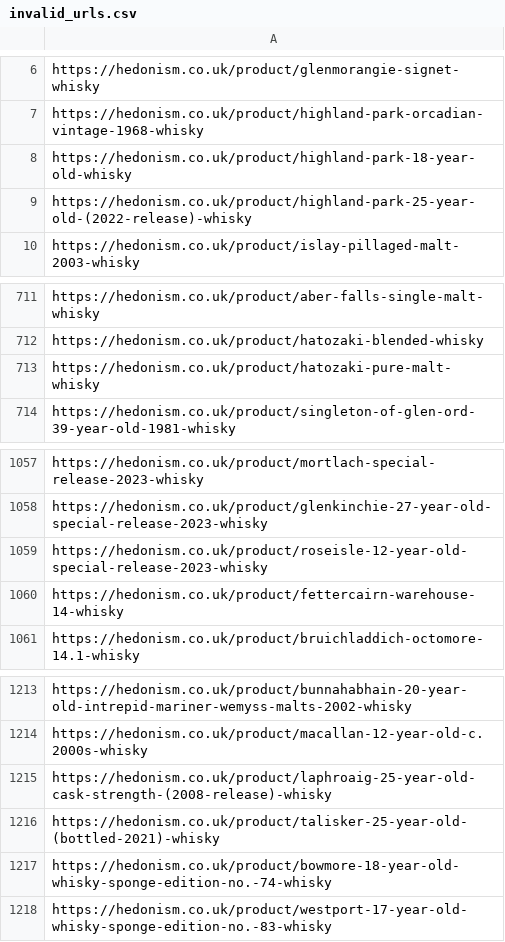
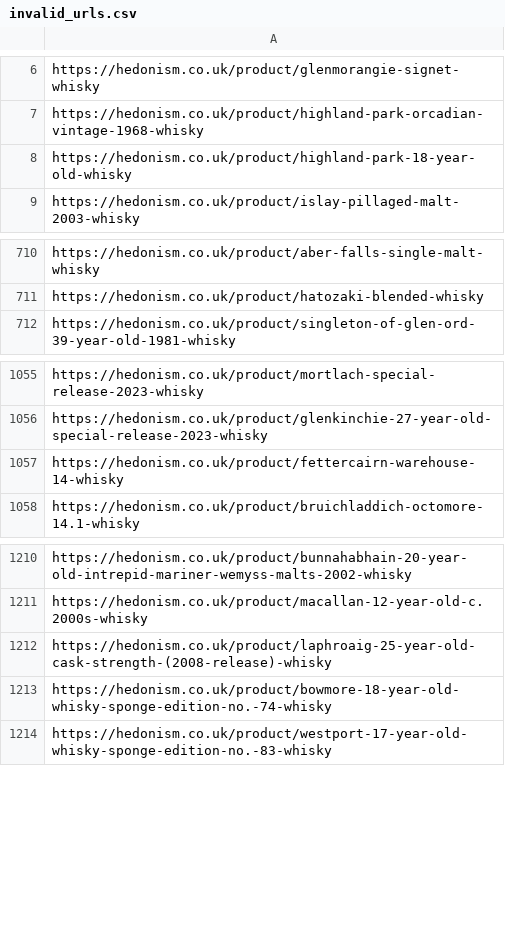
Before and after one commit to morello85/hedonism-wines, a CSV file: invalid_urls.csv, drawn as a sheet; only a part is shown, gaps mark what is left out; the diff names each change by its address in the sheet, - before the commit and + after, or states it on an @@ line.

```diff
--- a/invalid_urls.csv
+++ b/invalid_urls.csv
-row 9: https://hedonism.co.uk/product/highland-park-25-year-old-(2022-release)-whisky
-row 713: https://hedonism.co.uk/product/hatozaki-pure-malt-whisky
-row 1059: https://hedonism.co.uk/product/roseisle-12-year-old-special-release-2023-whisky
-row 1216: https://hedonism.co.uk/product/talisker-25-year-old-(bottled-2021)-whisky
```
Also changed, not shown: 6 other files.
